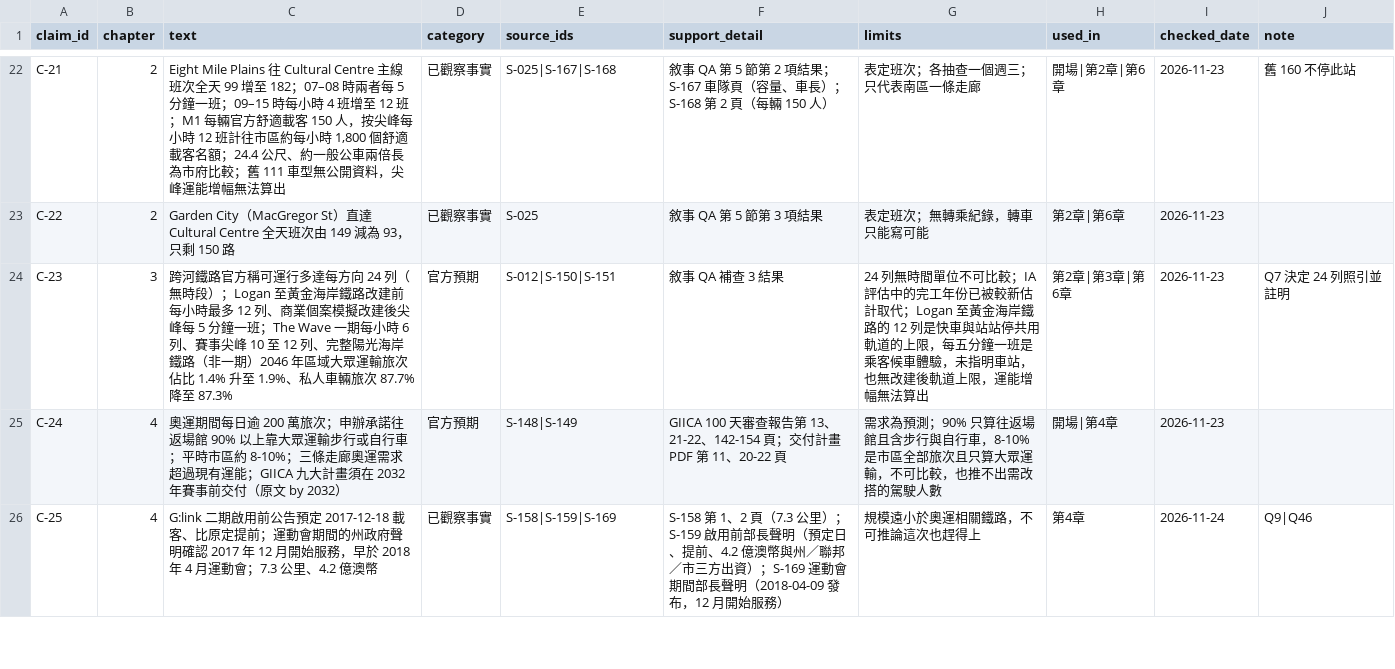
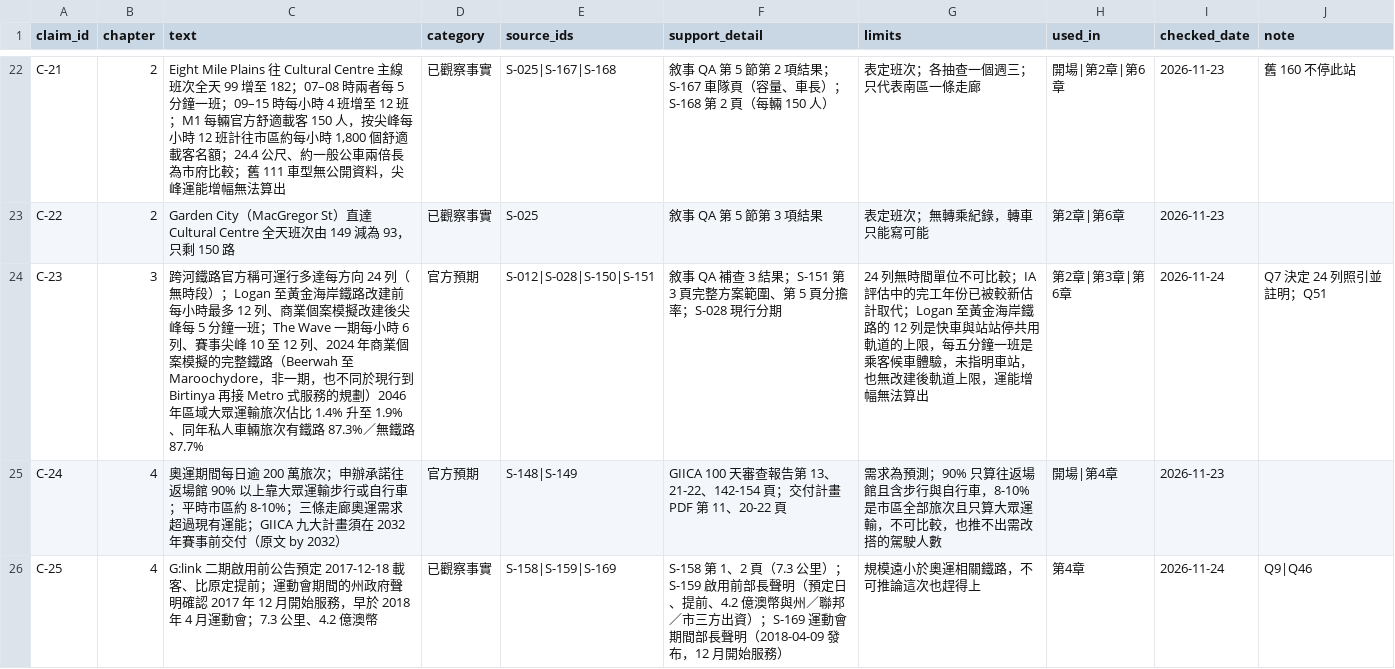
Before and after one commit to loveu8/loveu8.github.io, a CSV file: ai_report/2026/reference/data/brisbane-transport/claims.csv, drawn as a sheet; only a part is shown, gaps mark what is left out.

```diff
--- a/ai_report/2026/reference/data/brisbane-transport/claims.csv
+++ b/ai_report/2026/reference/data/brisbane-transport/claims.csv
@@ -23,3 +23,3 @@ C-21,2,"Eight Mile Plains 往 Cultural Centre 主線班次全天 99 增至 182
 C-22,2,Garden City（MacGregor St）直達 Cultural Centre 全天班次由 149 減為 93，只剩 150 路,已觀察事實,S-025,敘事 QA 第 5 節第 3 項結果,表定班次；無轉乘紀錄，轉車只能寫可能,第2章|第6章,2026-11-23,
-C-23,3,跨河鐵路官方稱可運行多達每方向 24 列（無時段）；Logan 至黃金海岸鐵路改建前每小時最多 12 列、商業個案模擬改建後尖峰每 5 分鐘一班；The Wave 一期每小時 6 列、賽事尖峰 10 至 12 列、完整陽光海岸鐵路（非一期）2046 年區域大眾運輸旅次佔比 1.4% 升至 1.9%、私人車輛旅次 87.7% 降至 87.3%,官方預期,S-012|S-150|S-151,敘事 QA 補查 3 結果,24 列無時間單位不可比較；IA 評估中的完工年份已被較新估計取代；Logan 至黃金海岸鐵路的 12 列是快車與站站停共用軌道的上限，每五分鐘一班是乘客候車體驗，未指明車站，也無改建後軌道上限，運能增幅無法算出,第2章|第3章|第6章,2026-11-23,Q7 決定 24 列照引並註明
+C-23,3,跨河鐵路官方稱可運行多達每方向 24 列（無時段）；Logan 至黃金海岸鐵路改建前每小時最多 12 列、商業個案模擬改建後尖峰每 5 分鐘一班；The Wave 一期每小時 6 列、賽事尖峰 10 至 12 列、2024 年商業個案模擬的完整鐵路（Beerwah 至 Maroochydore，非一期，也不同於現行到 Birtinya 再接 Metro 式服務的規劃）2046 年區域大眾運輸旅次佔比 1.4% 升至 1.9%、同年私人車輛旅次有鐵路 87.3%／無鐵路 87.7%,官方預期,S-012|S-028|S-150|S-151,敘事 QA 補查 3 結果；S-151 第 3 頁完整方案範圍、第 5 頁分擔率；S-028 現行分期,24 列無時間單位不可比較；IA 評估中的完工年份已被較新估計取代；Logan 至黃金海岸鐵路的 12 列是快車與站站停共用軌道的上限，每五分鐘一班是乘客候車體驗，未指明車站，也無改建後軌道上限，運能增幅無法算出,第2章|第3章|第6章,2026-11-24,Q7 決定 24 列照引並註明；Q51
 C-24,4,奧運期間每日逾 200 萬旅次；申辦承諾往返場館 90% 以上靠大眾運輸步行或自行車；平時市區約 8-10%；三條走廊奧運需求超過現有運能；GIICA 九大計畫須在 2032 年賽事前交付（原文 by 2032）,官方預期,S-148|S-149,GIICA 100 天審查報告第 13、21-22、142-154 頁；交付計畫 PDF 第 11、20-22 頁,需求為預測；90% 只算往返場館且含步行與自行車，8-10% 是市區全部旅次且只算大眾運輸，不可比較，也推不出需改搭的駕駛人數,開場|第4章,2026-11-23,
```
Also changed, not shown: ai_report/2026/reference/data/brisbane-transport/sources.csv, 2 other files.
